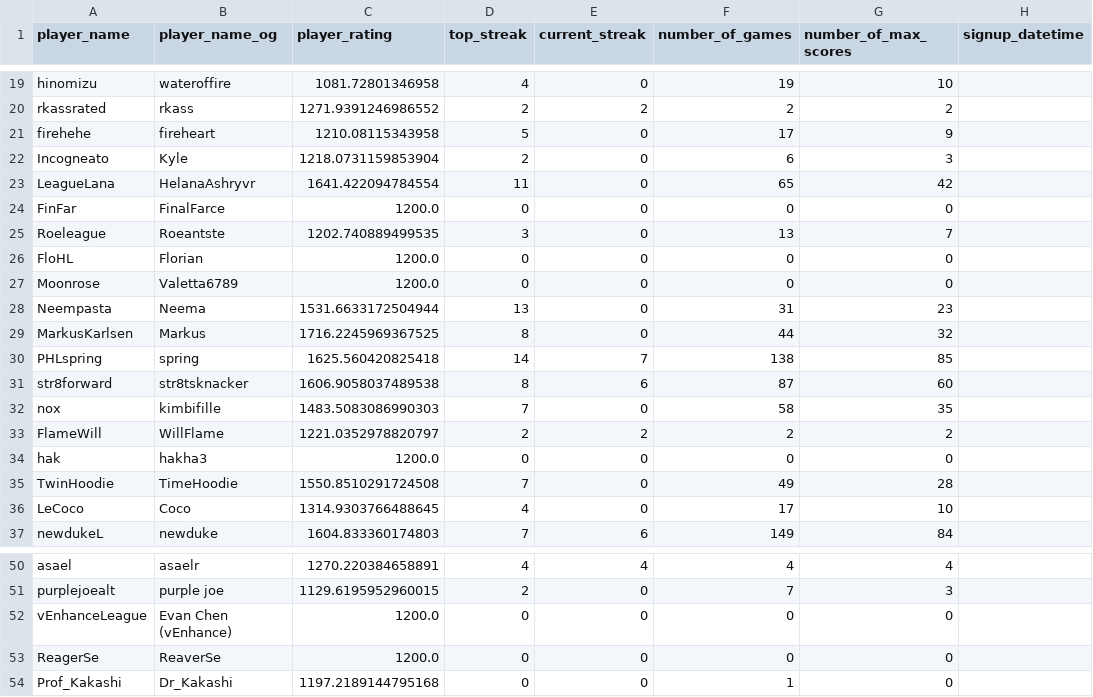
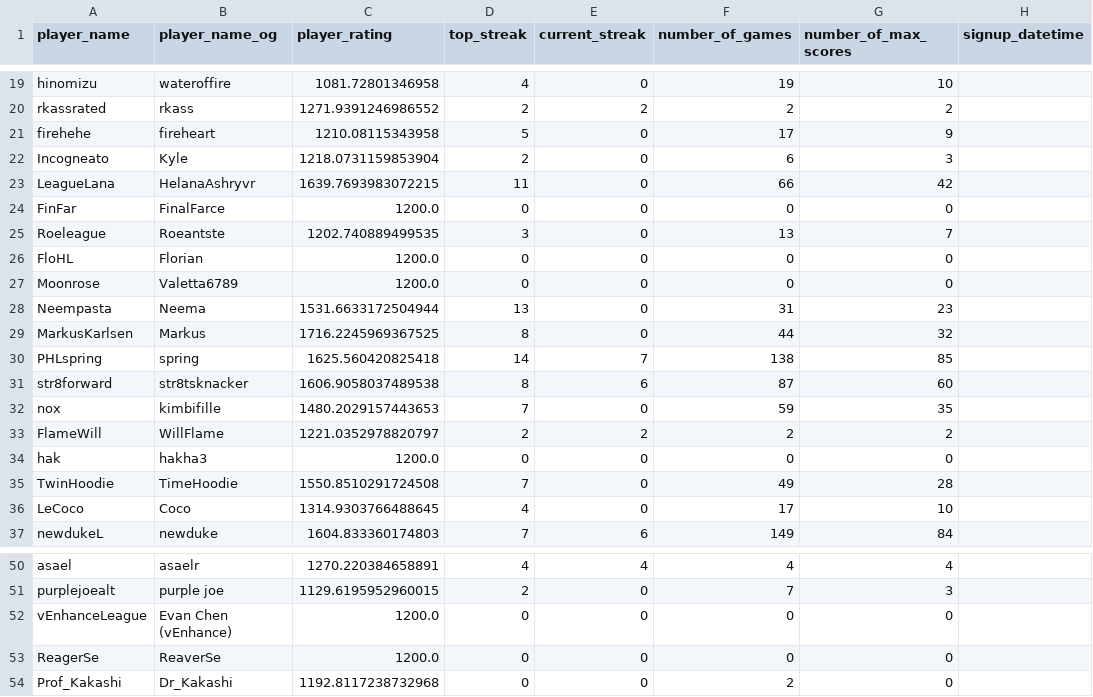
Before and after one commit to hanabi-league/hanabi-league.github.io, a CSV file: data/player_data.csv, drawn as a sheet; only a part is shown, gaps mark what is left out.

```diff
--- a/data/player_data.csv
+++ b/data/player_data.csv
@@ -22,3 +22,3 @@ firehehe,fireheart,1210.08115343958,5,0,17,9,
 Incogneato,Kyle,1218.0731159853904,2,0,6,3,
-LeagueLana,HelanaAshryvr,1641.422094784554,11,0,65,42,
+LeagueLana,HelanaAshryvr,1639.7693983072215,11,0,66,42,
 FinFar,FinalFarce,1200.0,0,0,0,0,
@@ -31,3 +31,3 @@ PHLspring,spring,1625.560420825418,14,7,138,85,
 str8forward,str8tsknacker,1606.9058037489538,8,6,87,60,
-nox,kimbifille,1483.5083086990303,7,0,58,35,
+nox,kimbifille,1480.2029157443653,7,0,59,35,
 FlameWill,WillFlame,1221.0352978820797,2,2,2,2,
@@ -53,2 +53,2 @@ vEnhanceLeague,Evan Chen (vEnhance),1200.0,0,0,0,0,
 ReagerSe,ReaverSe,1200.0,0,0,0,0,
-Prof_Kakashi,Dr_Kakashi,1197.2189144795168,0,0,1,0,
+Prof_Kakashi,Dr_Kakashi,1192.8117238732968,0,0,2,0,
```
Also changed, not shown: data/player_game_data.csv, data/variant_data.csv, 2 other files.
